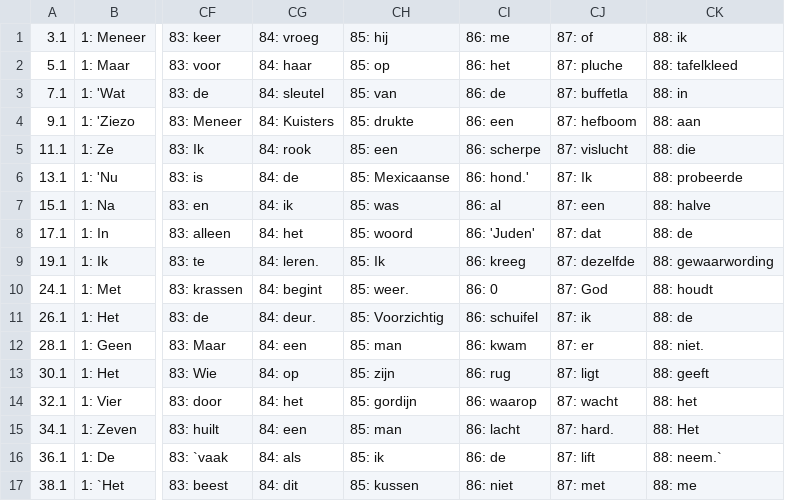
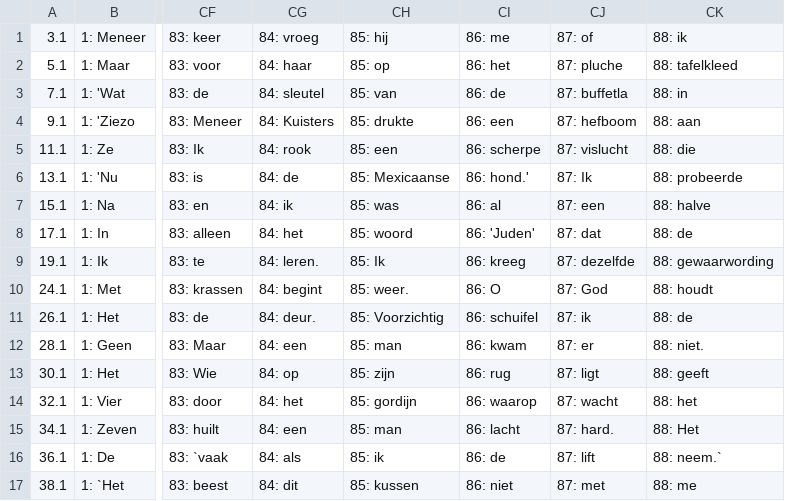
Before and after one commit to itsyuchao/RStudio, a CSV file: forWordSeparation_cleaned.csv, drawn as a sheet; only a part is shown, gaps mark what is left out; the diff names each change by its address in the sheet, - before the commit and + after, or states it on an @@ line.

```diff
--- a/forWordSeparation_cleaned.csv
+++ b/forWordSeparation_cleaned.csv
-CI10: 86: 0
+CI10: 86: O
```
Also changed, not shown: 10 other files.
